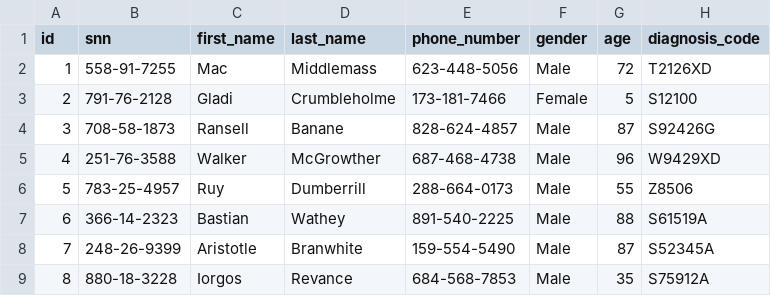
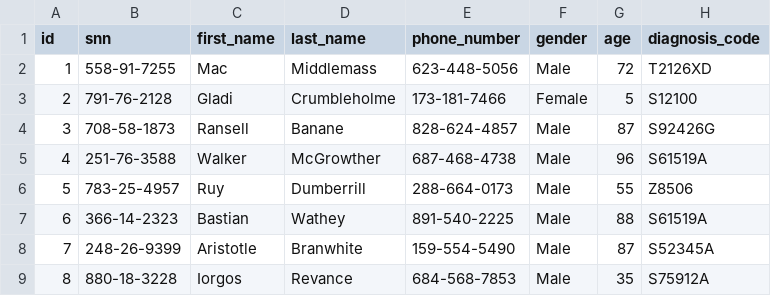
Before and after one commit to waterRK9/GoPrivate, a CSV file: go-private-db/godb/encryptedresults/small_mock_patitent_data.csv, drawn as a sheet.

```diff
--- a/go-private-db/godb/encryptedresults/small_mock_patitent_data.csv
+++ b/go-private-db/godb/encryptedresults/small_mock_patitent_data.csv
@@ -4,3 +4,3 @@ id,snn,first_name,last_name,phone_number,gender,age,diagnosis_code
 3,708-58-1873,Ransell,Banane,828-624-4857,Male,87,S92426G
-4,251-76-3588,Walker,McGrowther,687-468-4738,Male,96,W9429XD
+4,251-76-3588,Walker,McGrowther,687-468-4738,Male,96,S61519A
 5,783-25-4957,Ruy,Dumberrill,288-664-0173,Male,55,Z8506
```
Also changed, not shown: go-private-db/godb/encryptedresults/other_small_encrypted_mock_patitent_data.csv, go-private-db/godb/encryptedresults/other_small_mock_patitent_data.csv, 3 other files.
